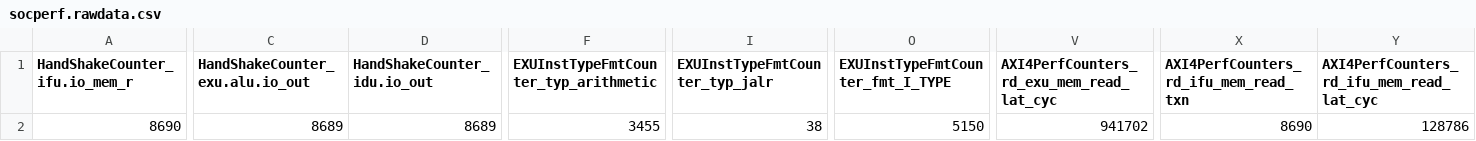
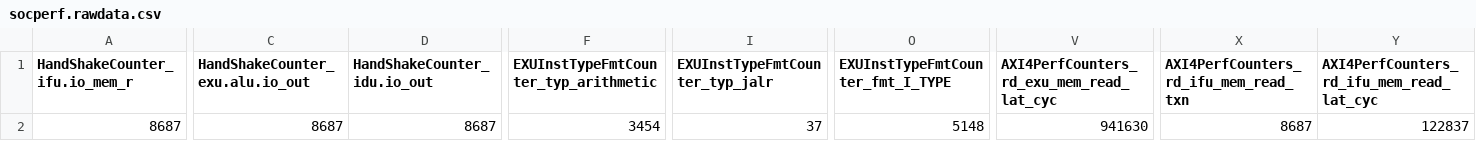
Before and after one commit to WangYiJie020/ysyx-workbench, a CSV file: npc/socperf.rawdata.csv, drawn as a sheet; only a part is shown, gaps mark what is left out; the diff covers the shown part only; the diff names each change by its address in the sheet, - before the commit and + after, or states it on an @@ line.

Commit message:
> generate verilog ysyx_25100261 Wang Yi Jie Linux LAPTOP-4JBL9JGU 6.6.87.2-microsoft-standard-WSL2 #1 SMP PREEMPT_DYNAMIC Thu Jun  5 18:30:46 UTC 2025 x86_64 x86_64 x86_64 GNU/Linux  20:24:54 up 1 day, 14:05,  1 user,  load average: 2.84, 2.25, 1.85

```diff
--- a/npc/socperf.rawdata.csv
+++ b/npc/socperf.rawdata.csv
-A2 (HandShakeCounter_ifu.io_mem_r): 8690
+A2 (HandShakeCounter_ifu.io_mem_r): 8687
-C2 (HandShakeCounter_exu.alu.io_out): 8689
+C2 (HandShakeCounter_exu.alu.io_out): 8687
-D2 (HandShakeCounter_idu.io_out): 8689
+D2 (HandShakeCounter_idu.io_out): 8687
-F2: 3455
+F2: 3454
-I2 (EXUInstTypeFmtCounter_typ_jalr): 38
+I2 (EXUInstTypeFmtCounter_typ_jalr): 37
-O2 (EXUInstTypeFmtCounter_fmt_I_TYPE): 5150
+O2 (EXUInstTypeFmtCounter_fmt_I_TYPE): 5148
-V2: 941702
+V2: 941630
-X2: 8690
+X2: 8687
-Y2: 128786
+Y2: 122837
```
Also changed, not shown: 10 edited cells elsewhere in this file, 2 other files.
